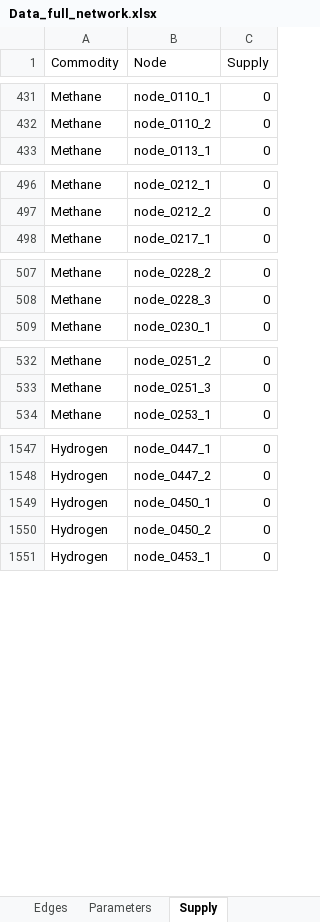
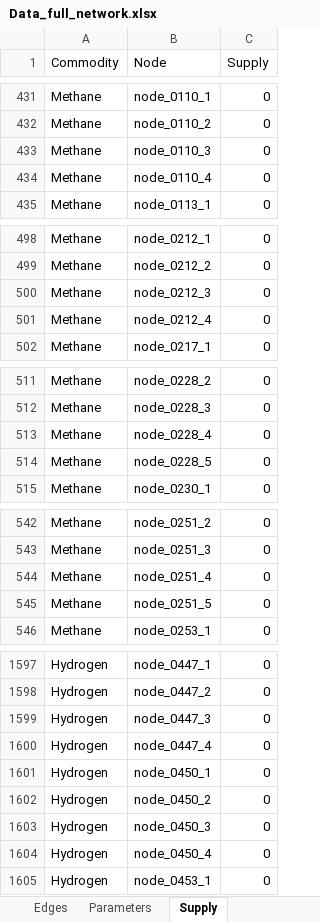
Before and after one commit to CSEI-EU/gas_infrastructure_model, an Excel workbook: 01_data/01_input_data/02_processed/Data_full_network.xlsx, sheet Supply, drawn as a sheet; only a part is shown, gaps mark what is left out; values as stored, in another font and other column widths than the file's, no borders; the diff covers the shown part only; the diff names each change by its address in the sheet, - before the commit and + after, or states it on an @@ line.

Commit message:
test run with full network
but demand and supply 0

```diff
--- a/01_data/01_input_data/02_processed/Data_full_network.xlsx (sheet Supply)
+++ b/01_data/01_input_data/02_processed/Data_full_network.xlsx (sheet Supply)
+row 433: Methane | node_0110_3 | 0
+row 434: Methane | node_0110_4 | 0
+row 500: Methane | node_0212_3 | 0
+row 501: Methane | node_0212_4 | 0
+row 513: Methane | node_0228_4 | 0
+row 514: Methane | node_0228_5 | 0
+row 544: Methane | node_0251_4 | 0
+row 545: Methane | node_0251_5 | 0
+row 1599: Hydrogen | node_0447_3 | 0
+row 1600: Hydrogen | node_0447_4 | 0
+row 1603: Hydrogen | node_0450_3 | 0
+row 1604: Hydrogen | node_0450_4 | 0
```
Also changed, not shown: 48 added rows and 36 moved rows elsewhere in this sheet, sheet Parameters, sheet Edges, sheet Nodes, 01_data/01_input_data/02_processed/input_network_data.xlsx, 01_data/01_input_data/02_processed/network_data.xlsx, 2 other files.
